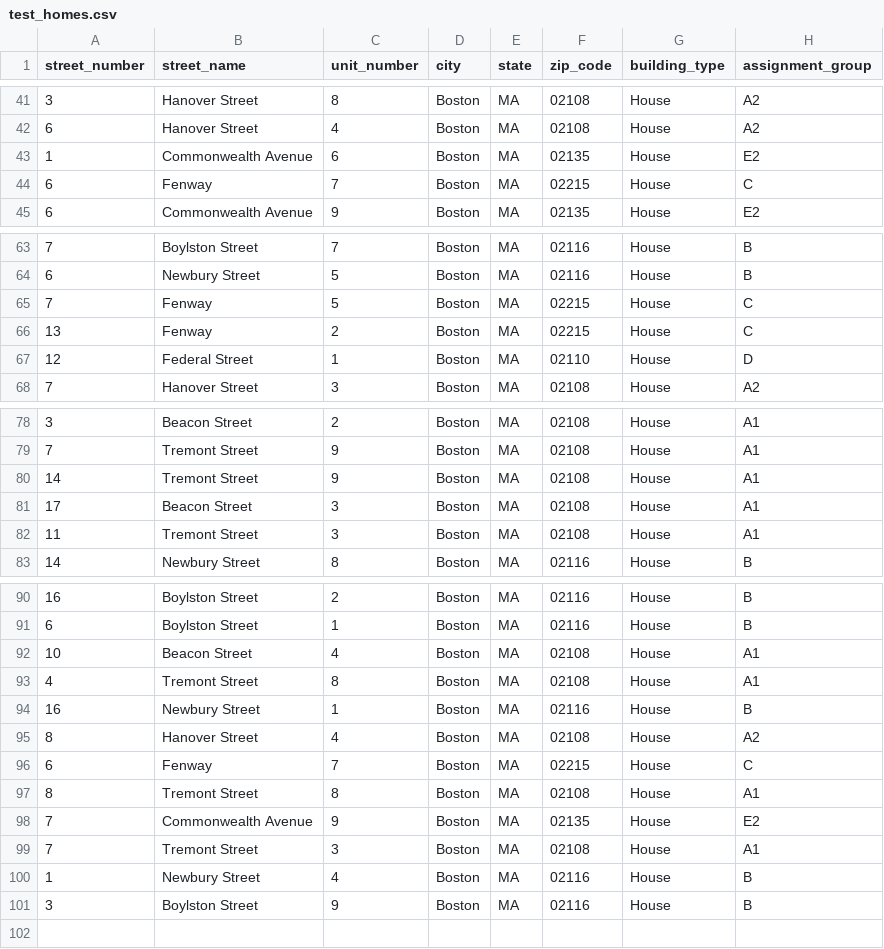
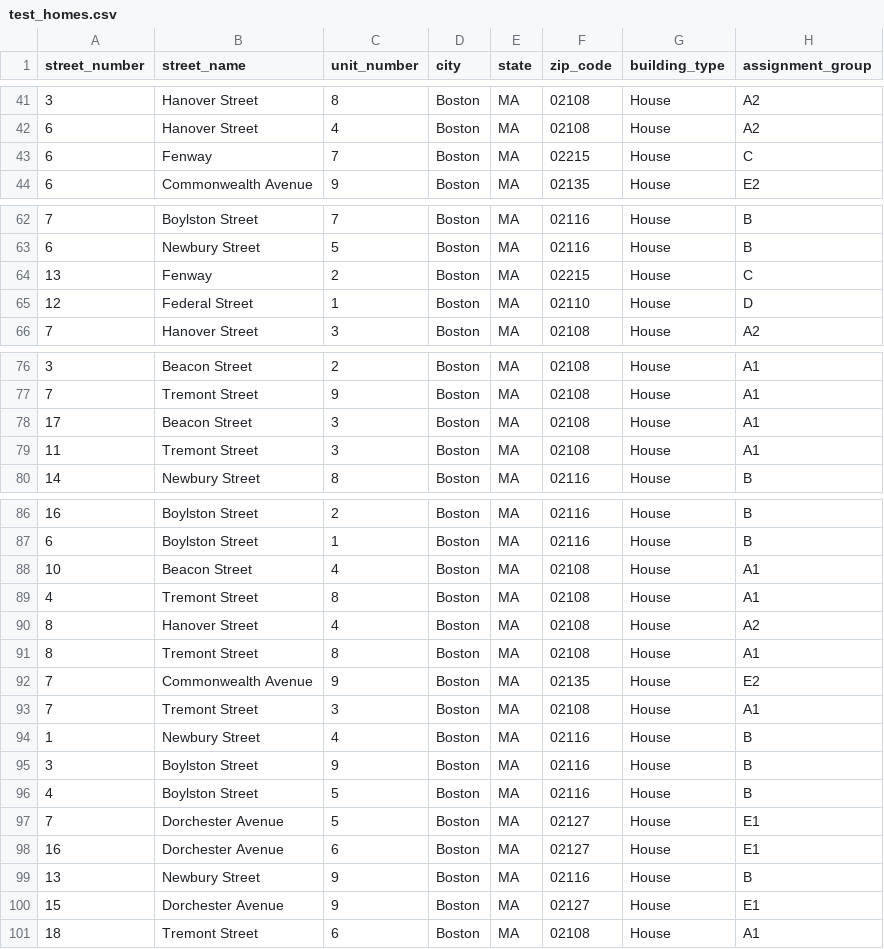
Before and after one commit to codeforboston/urban-league-heat-pump-accelerator, a CSV file: backend/lib/seeds/test_homes.csv, drawn as a sheet; only a part is shown, gaps mark what is left out; removed rows and columns are numbered as before the commit, all else as after; the diff covers the shown part only; the diff names each change by its address in the sheet, - before the commit and + after, or states it on an @@ line.

Commit message:
Remove duplicate homes in test data

```diff
--- a/backend/lib/seeds/test_homes.csv
+++ b/backend/lib/seeds/test_homes.csv
-row 43: 1 | Commonwealth Avenue | 6 | Boston | MA | 02135 | House | E2
-row 65: 7 | Fenway | 5 | Boston | MA | 02215 | House | C
-row 80: 14 | Tremont Street | 9 | Boston | MA | 02108 | House | A1
-row 94: 16 | Newbury Street | 1 | Boston | MA | 02116 | House | B
-row 96: 6 | Fenway | 7 | Boston | MA | 02215 | House | C
+row 96: 4 | Boylston Street | 5 | Boston | MA | 02116 | House | B
+row 97: 7 | Dorchester Avenue | 5 | Boston | MA | 02127 | House | E1
+row 98: 16 | Dorchester Avenue | 6 | Boston | MA | 02127 | House | E1
+row 99: 13 | Newbury Street | 9 | Boston | MA | 02116 | House | B
+row 100: 15 | Dorchester Avenue | 9 | Boston | MA | 02127 | House | E1
+row 101: 18 | Tremont Street | 6 | Boston | MA | 02108 | House | A1
```
Also changed, not shown: 1 removed row elsewhere in this file.
